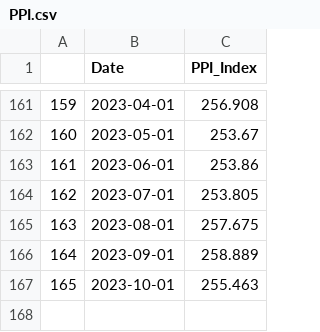
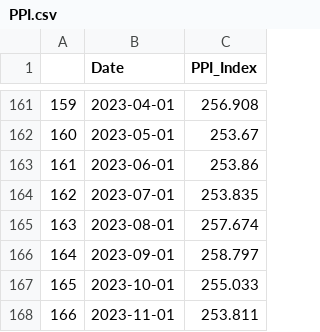
Before and after one commit to nlsrikanth7/stock_app, a CSV file: stock_web/Data/PPI.csv, drawn as a sheet; only a part is shown, gaps mark what is left out.

```diff
--- a/stock_web/Data/PPI.csv
+++ b/stock_web/Data/PPI.csv
@@ -163,5 +163,6 @@
 161,2023-06-01,253.86
-162,2023-07-01,253.805
-163,2023-08-01,257.675
-164,2023-09-01,258.889
-165,2023-10-01,255.463
+162,2023-07-01,253.835
+163,2023-08-01,257.674
+164,2023-09-01,258.797
+165,2023-10-01,255.033
+166,2023-11-01,253.811
```
Also changed, not shown: stock_web/Data/AAPL.csv, stock_web/Data/AMZN.csv, 42 other files.
